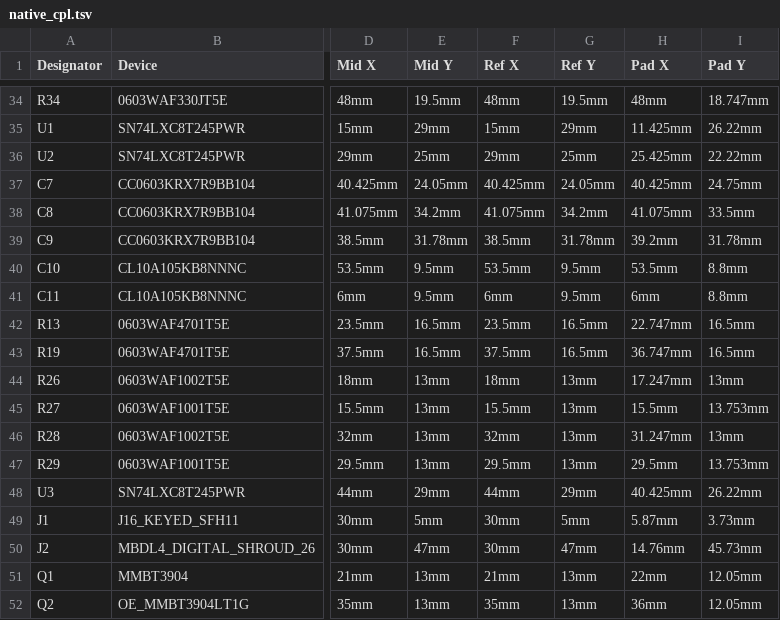
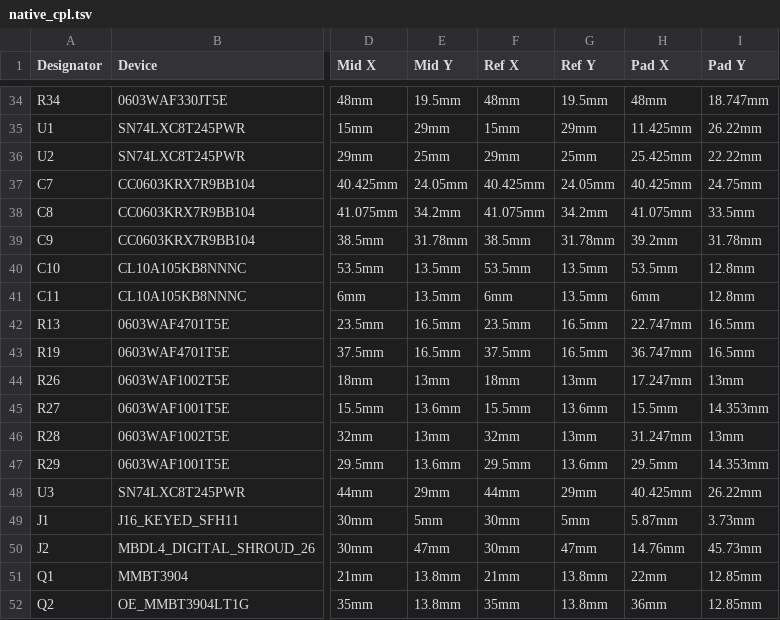
Before and after one commit to kazecode666/J16-MBDL4-Module, a TSV file: hardware/v0.1/pcba/native_cpl.tsv, drawn as a sheet; only a part is shown, gaps mark what is left out; the diff names each change by its address in the sheet, - before the commit and + after, or states it on an @@ line.

```diff
--- a/hardware/v0.1/pcba/native_cpl.tsv
+++ b/hardware/v0.1/pcba/native_cpl.tsv
-E40:E41 (Mid Y): 9.5mm
+E40:E41 (Mid Y): 13.5mm
-G40:G41 (Ref Y): 9.5mm
+G40:G41 (Ref Y): 13.5mm
-I40:I41 (Pad Y): 8.8mm
+I40:I41 (Pad Y): 12.8mm
-E45 (Mid Y): 13mm
+E45 (Mid Y): 13.6mm
-G45 (Ref Y): 13mm
+G45 (Ref Y): 13.6mm
-I45 (Pad Y): 13.753mm
+I45 (Pad Y): 14.353mm
-E47 (Mid Y): 13mm
+E47 (Mid Y): 13.6mm
-G47 (Ref Y): 13mm
+G47 (Ref Y): 13.6mm
-I47 (Pad Y): 13.753mm
+I47 (Pad Y): 14.353mm
-E51:E52 (Mid Y): 13mm
+E51:E52 (Mid Y): 13.8mm
-G51:G52 (Ref Y): 13mm
+G51:G52 (Ref Y): 13.8mm
-I51:I52 (Pad Y): 12.05mm
+I51:I52 (Pad Y): 12.85mm
```
Also changed, not shown: hardware/v0.1/pcba/bom_pcba.csv, hardware/v0.1/pcba/cpl.csv, 25 other files.
